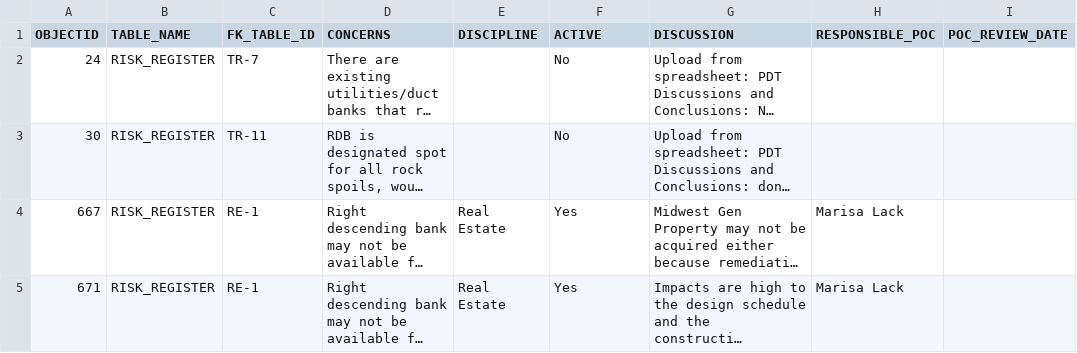
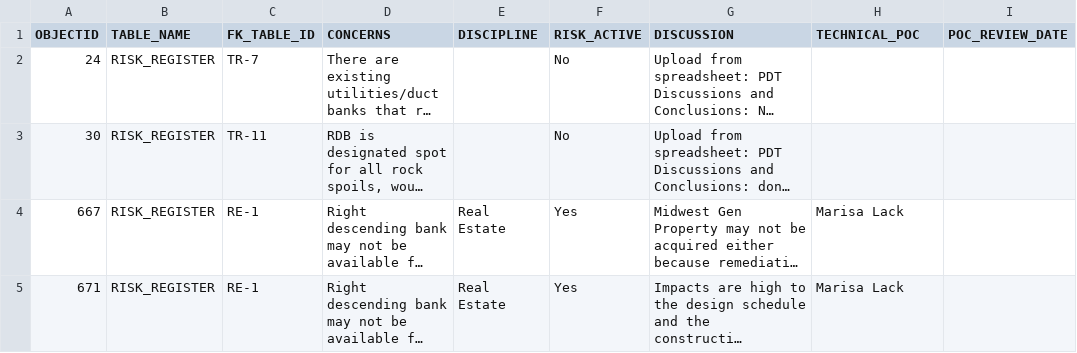
Before and after one commit to MVR-GIS/BRIP-RAR, a CSV file: data/RISK_DISCUSSION_MAIN_VIEW.csv (was data/R_DISC_LOG_MAIN_REPORT_VIEW_20211126.csv), drawn as a sheet; only a part is shown; long unchanged cells end in …; the diff names each change by its address in the sheet, - before the commit and + after, or states it on an @@ line.

```diff
--- a/data/R_DISC_LOG_MAIN_REPORT_VIEW_20211126.csv
+++ b/data/RISK_DISCUSSION_MAIN_VIEW.csv
-F1: ACTIVE
+F1: RISK_ACTIVE
-H1: RESPONSIBLE_POC
+H1: TECHNICAL_POC
```
Also changed, not shown: data/EVENTS_MAIN_VIEW.csv, 29 other files.
